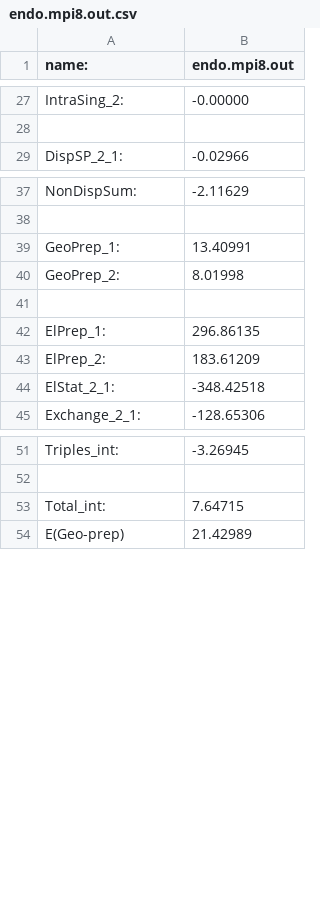
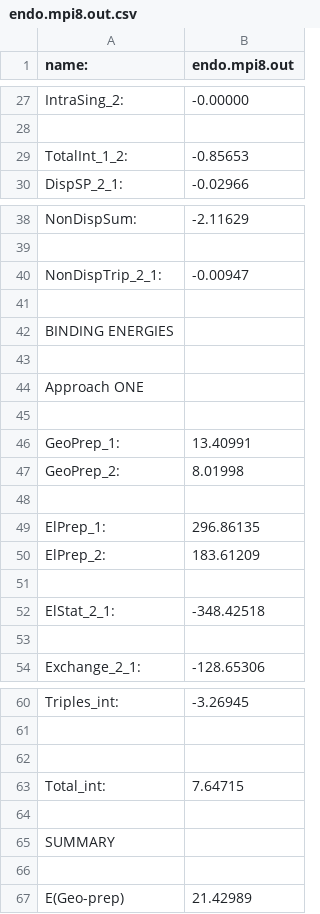
Before and after one commit to iharden/orca_led, a CSV file: examples/endo.mpi8.out.csv, drawn as a sheet; only a part is shown, gaps mark what is left out; the diff covers the shown part only; the diff names each change by its address in the sheet, - before the commit and + after, or states it on an @@ line.

```diff
--- a/examples/endo.mpi8.out.csv
+++ b/examples/endo.mpi8.out.csv
+row 29: TotalInt_1_2: | -0.85653
+row 40: NonDispTrip_2_1: | -0.00947
+row 41: (empty)
+row 42: BINDING ENERGIES
+row 43: (empty)
+row 44: Approach ONE
+row 45: (empty)
+row 51: (empty)
+row 53: (empty)
+row 62: (empty)
+row 64: (empty)
+row 65: SUMMARY
+row 66: (empty)
```
Also changed, not shown: 35 added rows and 1 edited cell elsewhere in this file, 1 other file.
